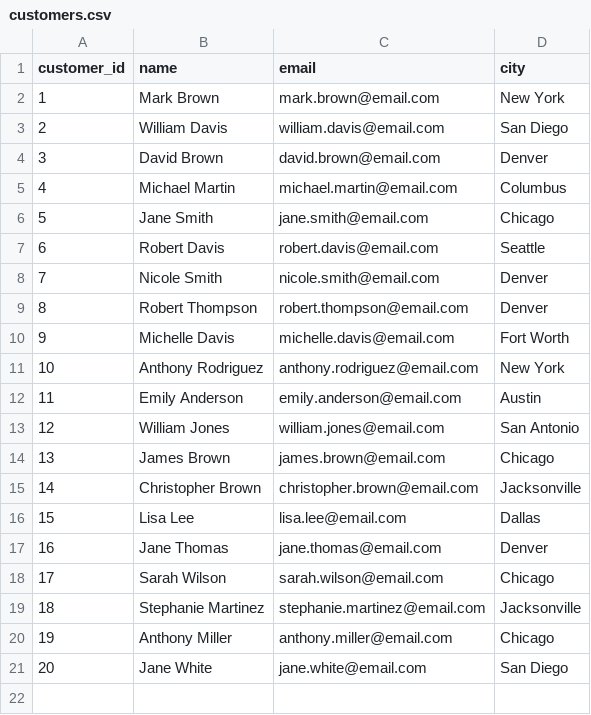
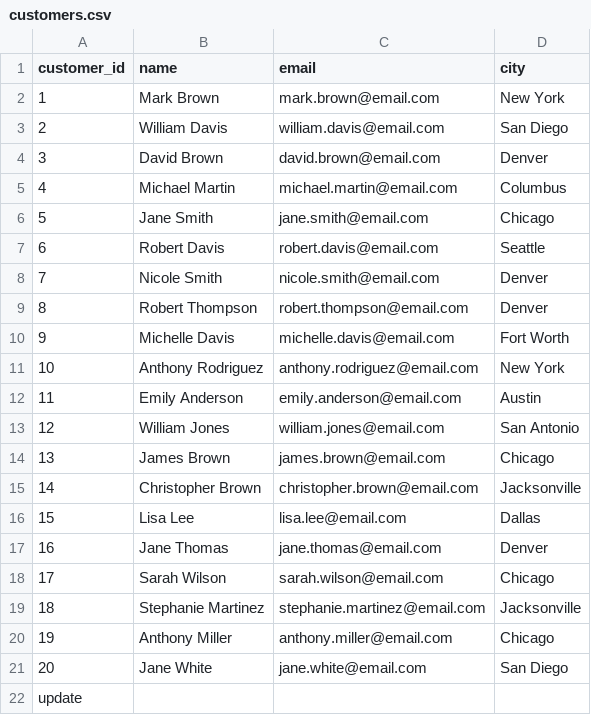
Before and after one commit to tausif2907/cursor-hands-on, a CSV file: customers.csv, drawn as a sheet.

```diff
--- a/customers.csv
+++ b/customers.csv
@@ -21 +21,2 @@ customer_id,name,email,city
 20,Jane White,jane.white@email.com,San Diego
+update
```
Also changed, not shown: order_items.csv, orders.csv, 6 other files.
